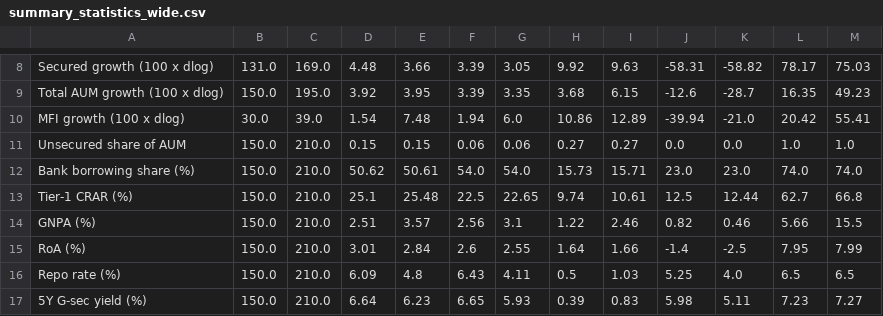
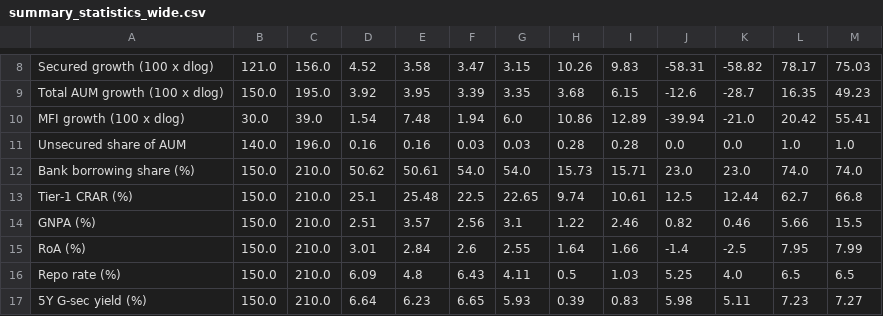
Before and after one commit to nityamgupta173/Claude-Dissertation, a CSV file: outputs/summary_statistics_wide.csv, drawn as a sheet; only a part is shown, gaps mark what is left out; the diff covers the shown part only; the diff names each change by its address in the sheet, - before the commit and + after, or states it on an @@ line.

```diff
--- a/outputs/summary_statistics_wide.csv
+++ b/outputs/summary_statistics_wide.csv
-B8: 131.0
+B8: 121.0
-C8: 169.0
+C8: 156.0
-D8: 4.48
+D8: 4.52
-E8: 3.66
+E8: 3.58
-F8: 3.39
+F8: 3.47
-G8: 3.05
+G8: 3.15
-H8: 9.92
+H8: 10.26
-I8: 9.63
+I8: 9.83
-B11: 150.0
+B11: 140.0
-C11: 210.0
+C11: 196.0
-D11: 0.15
+D11: 0.16
-E11: 0.15
+E11: 0.16
-F11: 0.06
+F11: 0.03
-G11: 0.06
+G11: 0.03
-H11: 0.27
+H11: 0.28
-I11: 0.27
+I11: 0.28
```
Also changed, not shown: 29 edited cells elsewhere in this file, outputs/all_regression_results.csv, outputs/event_study_coefficients.csv, 22 other files.
